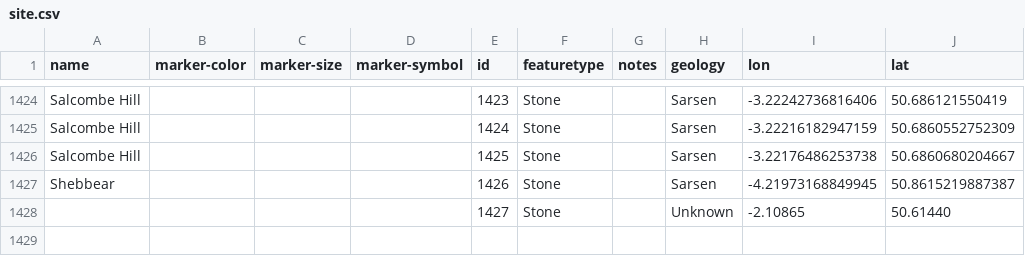
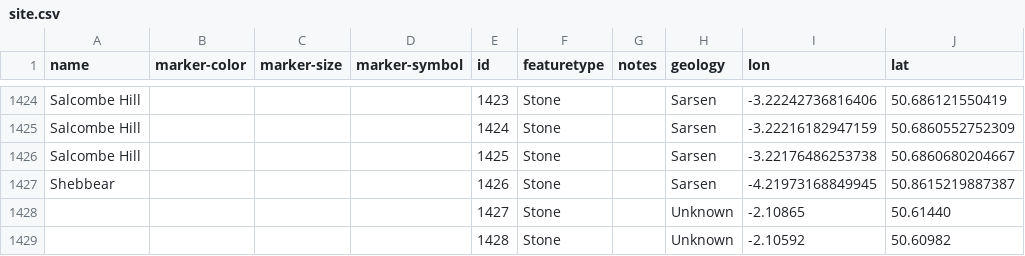
Before and after one commit to geoffrowland/dorset-stones, a CSV file: site.csv, drawn as a sheet; only a part is shown, gaps mark what is left out; the diff names each change by its address in the sheet, - before the commit and + after, or states it on an @@ line.

Commit message:
Update site.csv

```diff
--- a/site.csv
+++ b/site.csv
+row 1429:  |  |  |  | 1428 | Stone |  | Unknown | -2.10592 | 50.60982
```
